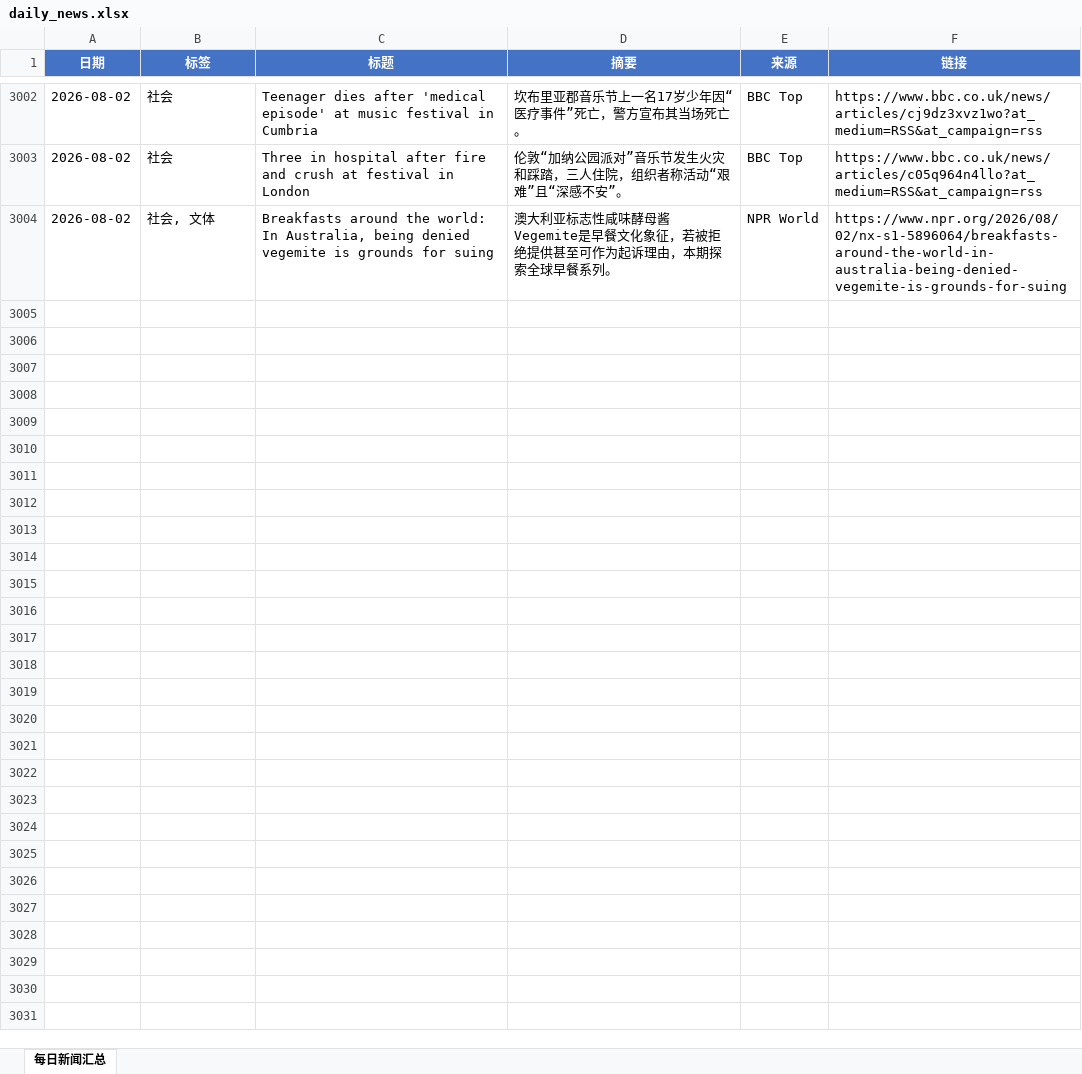
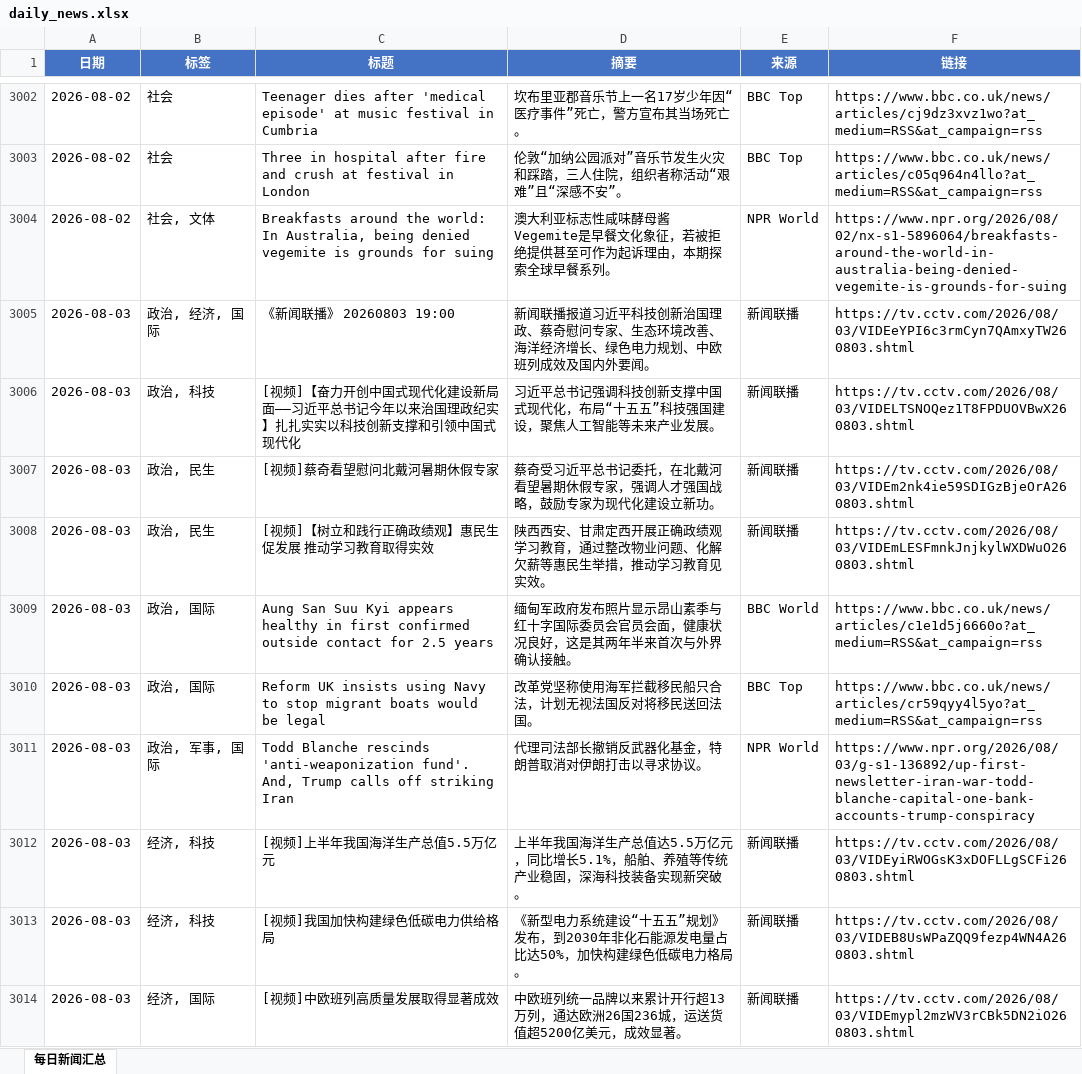
Before and after one commit to iorangejuice12138-lgtm/daily-news, an Excel workbook: data/daily_news.xlsx, sheet 每日新闻汇总, drawn as a sheet; only a part is shown, gaps mark what is left out; values as stored, in another font and other column widths than the file's, no borders; the diff covers the shown part only; the diff names each change by its address in the sheet, - before the commit and + after, or states it on an @@ line.

```diff
--- a/data/daily_news.xlsx (sheet 每日新闻汇总)
+++ b/data/daily_news.xlsx (sheet 每日新闻汇总)
+row 3005: 2026-08-03 | 政治, 经济, 国际 | 《新闻联播》 20260803 19:00 | 新闻联播报道习近平科技创新治国理政、蔡奇慰问专家、生态环境改善、海洋经济增长、绿色电力规划、中欧班列成效及国内外要闻。 | 新闻联播 | https://tv.cctv.com/2026/08/03/VIDEeYPI6c3rmCyn7QAmxyTW260803.shtml
+row 3006: 2026-08-03 | 政治, 科技 | [视频]【奋力开创中国式现代化建设新局面——习近平总书记今年以来治国理政纪实】扎扎实实以科技创新支撑和引领中国式现代化 | 习近平总书记强调科技创新支撑中国式现代化，布局“十五五”科技强国建设，聚焦人工智能等未来产业发展。 | 新闻联播 | https://tv.cctv.com/2026/08/03/VIDELTSNOQez1T8FPDUOVBwX260803.shtml
+row 3007: 2026-08-03 | 政治, 民生 | [视频]蔡奇看望慰问北戴河暑期休假专家 | 蔡奇受习近平总书记委托，在北戴河看望暑期休假专家，强调人才强国战略，鼓励专家为现代化建设立新功。 | 新闻联播 | https://tv.cctv.com/2026/08/03/VIDEm2nk4ie59SDIGzBjeOrA260803.shtml
+row 3008: 2026-08-03 | 政治, 民生 | [视频]【树立和践行正确政绩观】惠民生促发展 推动学习教育取得实效 | 陕西西安、甘肃定西开展正确政绩观学习教育，通过整改物业问题、化解欠薪等惠民生举措，推动学习教育见实效。 | 新闻联播 | https://tv.cctv.com/2026/08/03/VIDEmLESFmnkJnjkylWXDWuO260803.shtml
+row 3009: 2026-08-03 | 政治, 国际 | Aung San Suu Kyi appears healthy in first confirmed outside contact for 2.5 years | 缅甸军政府发布照片显示昂山素季与红十字国际委员会官员会面，健康状况良好，这是其两年半来首次与外界确认接触。 | BBC World | https://www.bbc.co.uk/news/articles/c1e1d5j6660o?at_medium=RSS&at_campaign=rss
+row 3010: 2026-08-03 | 政治, 国际 | Reform UK insists using Navy to stop migrant boats would be legal | 改革党坚称使用海军拦截移民船只合法，计划无视法国反对将移民送回法国。 | BBC Top | https://www.bbc.co.uk/news/articles/cr59qyy4l5yo?at_medium=RSS&at_campaign=rss
+row 3011: 2026-08-03 | 政治, 军事, 国际 | Todd Blanche rescinds 'anti-weaponization fund'. And, Trump calls off striking Iran | 代理司法部长撤销反武器化基金，特朗普取消对伊朗打击以寻求协议。 | NPR World | https://www.npr.org/2026/08/03/g-s1-136892/up-first-newsletter-iran-war-todd-blanche-capital-one-bank-accounts-trump-conspiracy
+row 3012: 2026-08-03 | 经济, 科技 | [视频]上半年我国海洋生产总值5.5万亿元 | 上半年我国海洋生产总值达5.5万亿元，同比增长5.1%，船舶、养殖等传统产业稳固，深海科技装备实现新突破。 | 新闻联播 | https://tv.cctv.com/2026/08/03/VIDEyiRWOGsK3xDOFLLgSCFi260803.shtml
+row 3013: 2026-08-03 | 经济, 科技 | [视频]我国加快构建绿色低碳电力供给格局 | 《新型电力系统建设“十五五”规划》发布，到2030年非化石能源发电量占比达50%，加快构建绿色低碳电力格局。 | 新闻联播 | https://tv.cctv.com/2026/08/03/VIDEB8UsWPaZQQ9fezp4WN4A260803.shtml
+row 3014: 2026-08-03 | 经济, 国际 | [视频]中欧班列高质量发展取得显著成效 | 中欧班列统一品牌以来累计开行超13万列，通达欧洲26国236城，运送货值超5200亿美元，成效显著。 | 新闻联播 | https://tv.cctv.com/2026/08/03/VIDEmypl2mzWV3rCBk5DN2iO260803.shtml
```
Also changed, not shown: 28 added rows elsewhere in this sheet, 1 other file.
